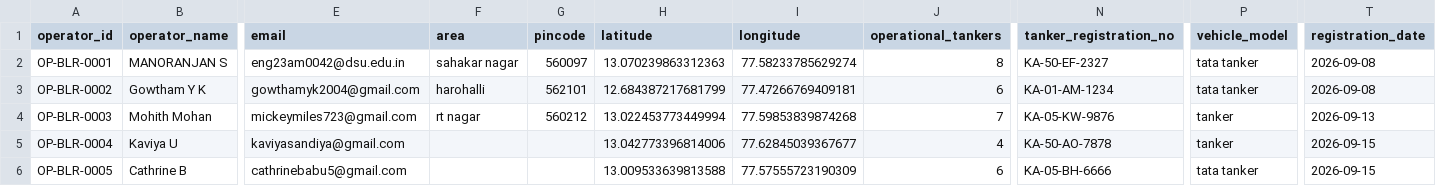
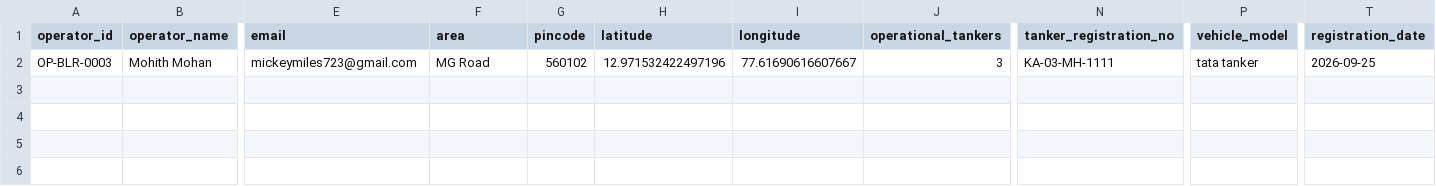
Before and after one commit to Gowtham-YK/PurvaJalSetu, a CSV file: database/tanker_registrations.csv, drawn as a sheet; only a part is shown, gaps mark what is left out; removed rows and columns are numbered as before the commit, all else as after; rows hold the shown columns only; the diff names each change by its address in the sheet, - before the commit and + after, or states it on an @@ line.

```diff
--- a/database/tanker_registrations.csv
+++ b/database/tanker_registrations.csv
-row 2: OP-BLR-0001 | MANORANJAN S | eng23am0042@dsu.edu.in | sahakar nagar | 560097 | 13.070239863312363 | 77.58233785629274 | 8 | KA-50-EF-2327 | tata tanker | 2026-09-08
-row 3: OP-BLR-0002 | Gowtham Y K | gowthamyk2004@gmail.com | harohalli | 562101 | 12.684387217681799 | 77.47266769409181 | 6 | KA-01-AM-1234 | tata tanker | 2026-09-08
-F2 (area): rt nagar
+F2 (area): MG Road
-G2 (pincode): 560212
+G2 (pincode): 560102
-H2 (latitude): 13.022453773449994
+H2 (latitude): 12.971532422497196
-I2 (longitude): 77.59853839874268
+I2 (longitude): 77.61690616607667
-J2 (operational_tankers): 7
+J2 (operational_tankers): 3
-N2 (tanker_registration_no): KA-05-KW-9876
+N2 (tanker_registration_no): KA-03-MH-1111
-P2 (vehicle_model): tanker
+P2 (vehicle_model): tata tanker
-T2 (registration_date): 2026-09-13
+T2 (registration_date): 2026-09-25
-row 5: OP-BLR-0004 | Kaviya U | kaviyasandiya@gmail.com |  |  | 13.042773396814006 | 77.62845039367677 | 4 | KA-50-AO-7878 | tanker | 2026-09-15
-row 6: OP-BLR-0005 | Cathrine B | cathrinebabu5@gmail.com |  |  | 13.009533639813588 | 77.57555723190309 | 6 | KA-05-BH-6666 | tata tanker | 2026-09-15
```
Also changed, not shown: database/orders.csv, database/stp_registrations.csv, 16 other files.
